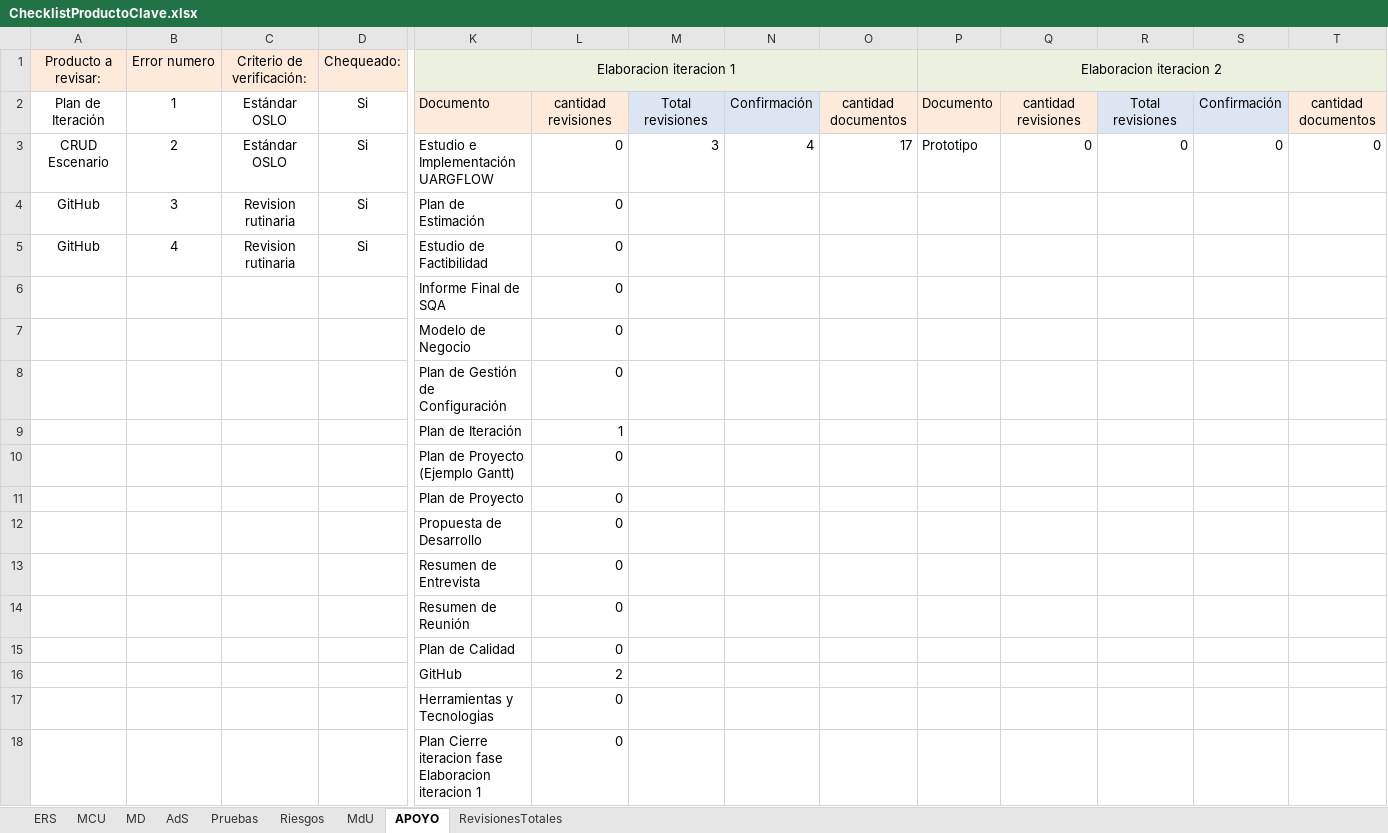
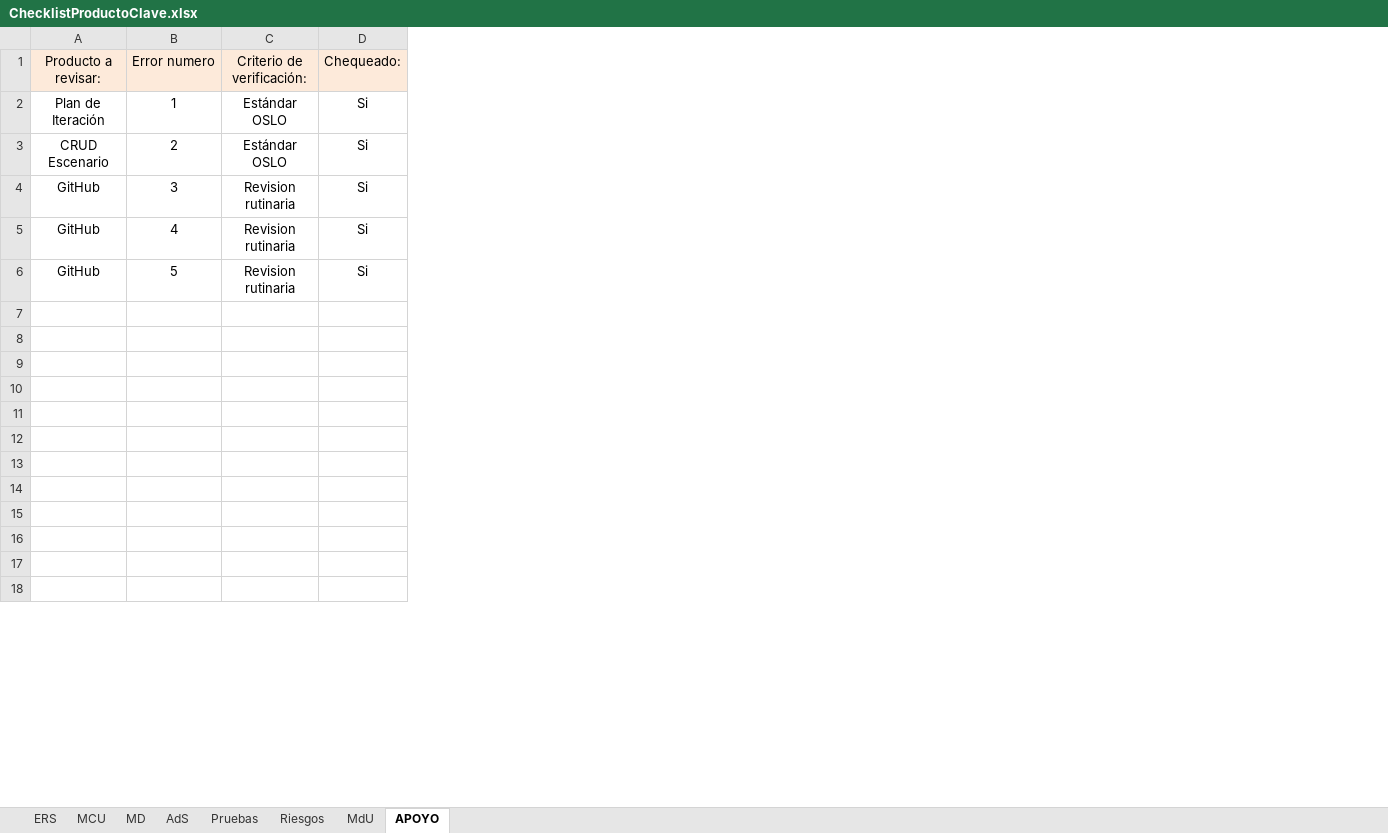
Before and after one commit to OSLOUARG24/Testify, an Excel workbook: Fases_de_desarrollo/03-Construccion/07- Gestion de Calidad/ChecklistProductoClave.xlsx, sheet APOYO, drawn as a sheet; only a part is shown, gaps mark what is left out; values as stored, in another font and other column widths than the file's, no borders; rows hold the shown columns only; the diff covers the shown part only; the diff names each change by its address in the sheet, - before the commit and + after, or states it on an @@ line.

Commit message:
Documentación - Gestión SQA
Se realiza revisión de SQA sobre los documentos de apoyo, se añade documento faltante de resumen de entrevista 23, se actualiza el artefacto de trabajo ChecklistProductoClave.

```diff
--- a/Fases_de_desarrollo/03-Construccion/07- Gestion de Calidad/ChecklistProductoClave.xlsx (sheet APOYO)
+++ b/Fases_de_desarrollo/03-Construccion/07- Gestion de Calidad/ChecklistProductoClave.xlsx (sheet APOYO)
-sheet tab: RevisionesTotales
-column K (Elaboracion iteracion 1), rows 2-18: Documento | Estudio e Implementación UARGFLOW | Plan de Estimación | Estudio de Factibilidad | Informe Final de SQA | Modelo de Negocio | Plan de Gestión de Configuración | Plan de Iteración | Plan de Proyecto (Ejemplo Gantt) | Plan de Proyecto | Propuesta de Desarrollo | Resumen de Entrevista | Resumen de Reunión | Plan de Calidad | GitHub | Herramientas y Tecnologias | Plan Cierre iteracion fase Elaboracion iteracion 1
-column L, rows 2-18: cantidad revisiones | 0 | 0 | 0 | 0 | 0 | 0 | 1 | 0 | 0 | 0 | 0 | 0 | 0 | 2 | 0 | 0
-column M, rows 2-3: Total revisiones | 3
-column N, rows 2-3: Confirmación | 4
-column O, rows 2-3: cantidad documentos | 17
-column P (Elaboracion iteracion 2), rows 2-3: Documento | Prototipo
-column Q, rows 2-3: cantidad revisiones | 0
-column R, rows 2-3: Total revisiones | 0
-column S, rows 2-3: Confirmación | 0
-column T, rows 2-3: cantidad documentos | 0
-A6 (Producto a revisar:): (empty)
+A6 (Producto a revisar:): GitHub
-B6 (Error numero): (empty)
+B6 (Error numero): 5
-C6 (Criterio de verificación:): (empty)
+C6 (Criterio de verificación:): Revision rutinaria
-D6 (Chequeado:): (empty)
+D6 (Chequeado:): Si
-row 7:  |  |  |  | Modelo de Negocio | 0
+row 7: (empty)
-row 8:  |  |  |  | Plan de Gestión de Configuración | 0
+row 8: (empty)
-row 9:  |  |  |  | Plan de Iteración | 1
+row 9: (empty)
-row 10:  |  |  |  | Plan de Proyecto (Ejemplo Gantt) | 0
+row 10: (empty)
-row 11:  |  |  |  | Plan de Proyecto | 0
+row 11: (empty)
-row 12:  |  |  |  | Propuesta de Desarrollo | 0
+row 12: (empty)
-row 13:  |  |  |  | Resumen de Entrevista | 0
+row 13: (empty)
-row 14:  |  |  |  | Resumen de Reunión | 0
+row 14: (empty)
-row 15:  |  |  |  | Plan de Calidad | 0
+row 15: (empty)
-row 16:  |  |  |  | GitHub | 2
+row 16: (empty)
-row 17:  |  |  |  | Herramientas y Tecnologias | 0
+row 17: (empty)
-row 18:  |  |  |  | Plan Cierre iteracion fase Elaboracion iteracion 1 | 0
+row 18: (empty)
```
Also changed, not shown: 1 removed column and 7 edited cells elsewhere in this sheet, sheet ERS, sheet Riesgos, sheet MCU, sheet MD, sheet AdS, sheet Pruebas, 1 more sheet, 4 other files.
